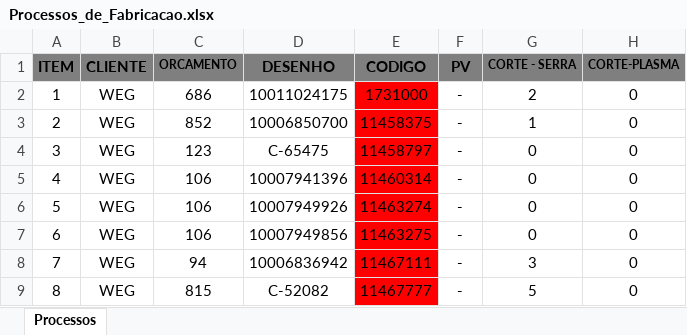
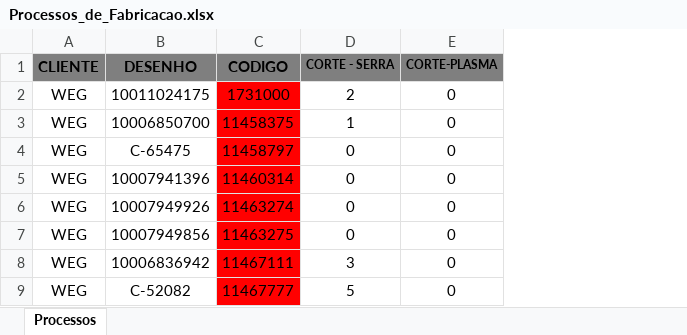
Before and after one commit to eluz7777-hue/aps-producao, an Excel workbook: Processos_de_Fabricacao.xlsx, sheet Processos, drawn as a sheet; only a part is shown; values as stored, in another font and other column widths than the file's, no borders; the diff names each change by its address in the sheet, - before the commit and + after, or states it on an @@ line.

```diff
--- a/Processos_de_Fabricacao.xlsx (sheet Processos)
+++ b/Processos_de_Fabricacao.xlsx (sheet Processos)
-column A (ITEM), rows 2-9: 1 | 2 | 3 | 4 | 5 | 6 | 7 | 8
-column C (ORCAMENTO), rows 2-9: 686 | 852 | 123 | 106 | 106 | 106 | 94 | 815
-column F (PV), rows 2-9: all -
```
Also changed, not shown: formulas that keep their value, 2 other files.
